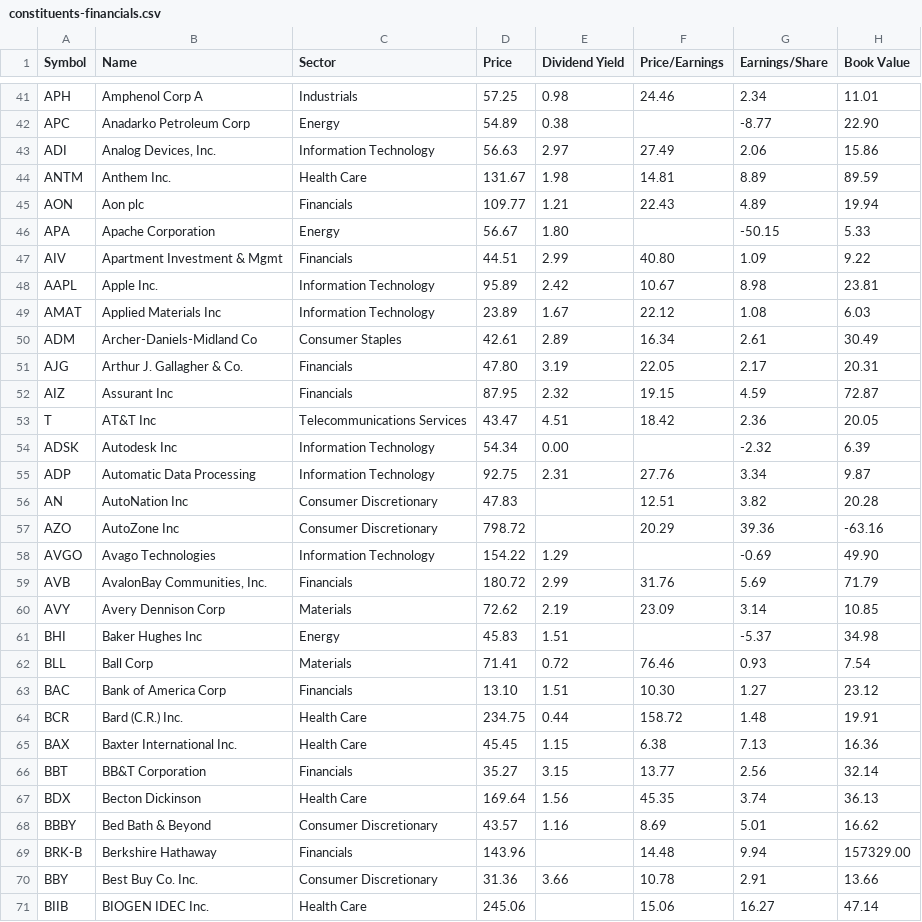
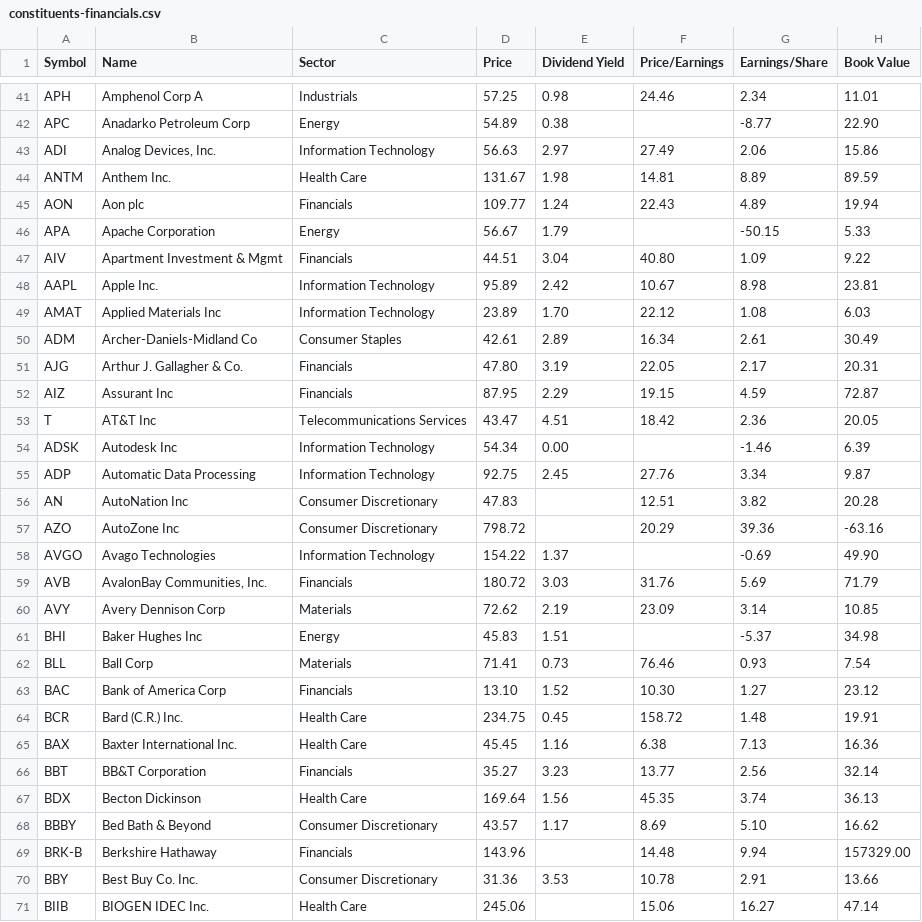
Before and after one commit to datasets/s-and-p-500-companies, a CSV file: data/constituents-financials.csv, drawn as a sheet; only a part is shown, gaps mark what is left out; the diff covers the shown part only; the diff names each change by its address in the sheet, - before the commit and + after, or states it on an @@ line.

Commit message:
[data] automatic update

```diff
--- a/data/constituents-financials.csv
+++ b/data/constituents-financials.csv
-E45 (Dividend Yield): 1.21
+E45 (Dividend Yield): 1.24
-E46 (Dividend Yield): 1.80
+E46 (Dividend Yield): 1.79
-E47 (Dividend Yield): 2.99
+E47 (Dividend Yield): 3.04
-E49 (Dividend Yield): 1.67
+E49 (Dividend Yield): 1.70
-E52 (Dividend Yield): 2.32
+E52 (Dividend Yield): 2.29
-G54 (Earnings/Share): -2.32
+G54 (Earnings/Share): -1.46
-E55 (Dividend Yield): 2.31
+E55 (Dividend Yield): 2.45
-E58 (Dividend Yield): 1.29
+E58 (Dividend Yield): 1.37
-E59 (Dividend Yield): 2.99
+E59 (Dividend Yield): 3.03
-E62 (Dividend Yield): 0.72
+E62 (Dividend Yield): 0.73
-E63 (Dividend Yield): 1.51
+E63 (Dividend Yield): 1.52
-E64 (Dividend Yield): 0.44
+E64 (Dividend Yield): 0.45
-E65 (Dividend Yield): 1.15
+E65 (Dividend Yield): 1.16
-E66 (Dividend Yield): 3.15
+E66 (Dividend Yield): 3.23
-E68 (Dividend Yield): 1.16
+E68 (Dividend Yield): 1.17
-G68 (Earnings/Share): 5.01
+G68 (Earnings/Share): 5.10
-E70 (Dividend Yield): 3.66
+E70 (Dividend Yield): 3.53
```
Also changed, not shown: 121 edited cells elsewhere in this file.
